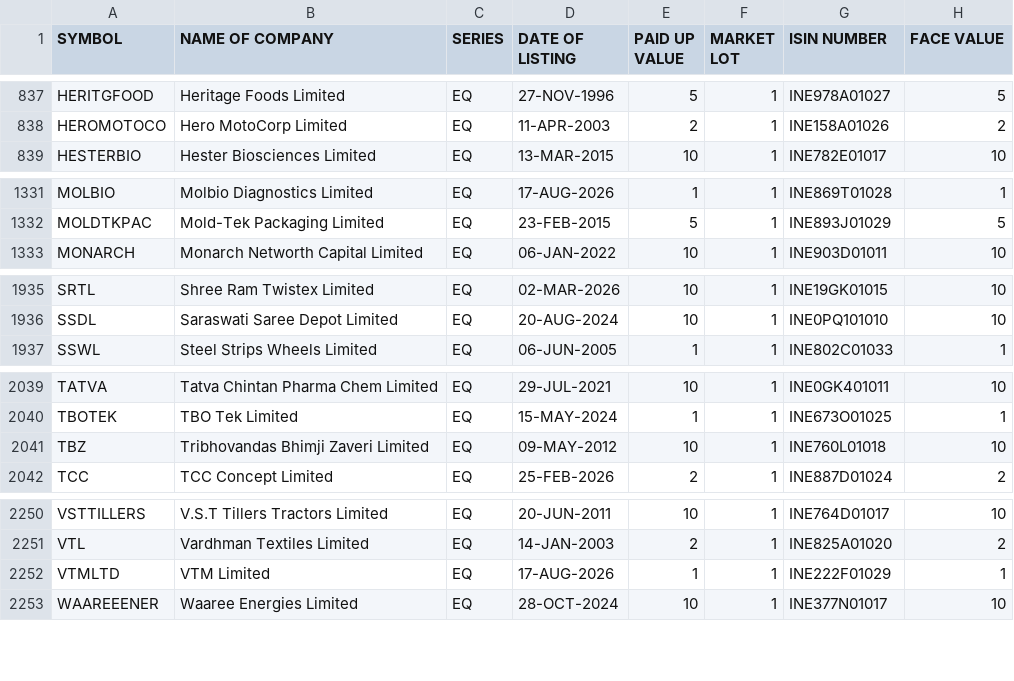
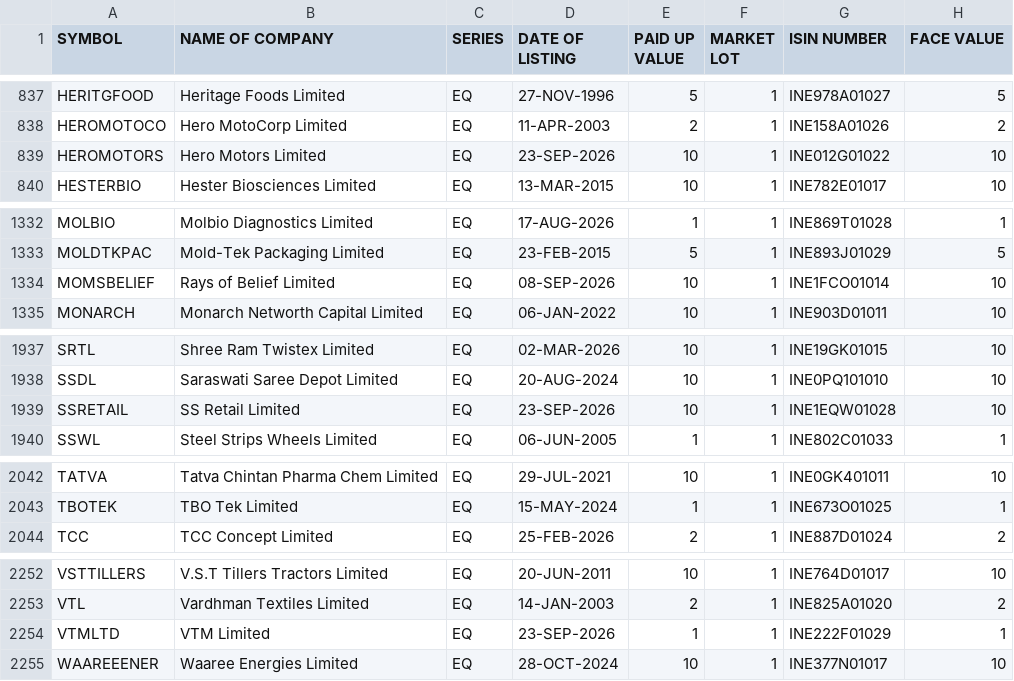
Before and after one commit to prayan2702/Streamlit_Momn_v13_Cached_DB, a CSV file: EQUITY_L.csv, drawn as a sheet; only a part is shown, gaps mark what is left out.

```diff
--- a/EQUITY_L.csv
+++ b/EQUITY_L.csv
@@ -838,2 +838,3 @@ HERITGFOOD,Heritage Foods Limited,EQ,27-NOV-1996,5,1,INE978A01027,5
 HEROMOTOCO,Hero MotoCorp Limited,EQ,11-APR-2003,2,1,INE158A01026,2
+HEROMOTORS,Hero Motors Limited,EQ,23-SEP-2026,10,1,INE012G01022,10
 HESTERBIO,Hester Biosciences Limited,EQ,13-MAR-2015,10,1,INE782E01017,10
@@ -1332,2 +1333,3 @@ MOLBIO,Molbio Diagnostics Limited,EQ,17-AUG-2026,1,1,INE869T01028,1
 MOLDTKPAC,Mold-Tek Packaging Limited,EQ,23-FEB-2015,5,1,INE893J01029,5
+MOMSBELIEF,Rays of Belief Limited,EQ,08-SEP-2026,10,1,INE1FCO01014,10
 MONARCH,Monarch Networth Capital Limited,EQ,06-JAN-2022,10,1,INE903D01011,10
@@ -1936,2 +1938,3 @@ SRTL,Shree Ram Twistex Limited,EQ,02-MAR-2026,10,1,INE19GK01015,10
 SSDL,Saraswati Saree Depot Limited,EQ,20-AUG-2024,10,1,INE0PQ101010,10
+SSRETAIL,SS Retail Limited,EQ,23-SEP-2026,10,1,INE1EQW01028,10
 SSWL,Steel Strips Wheels Limited,EQ,06-JUN-2005,1,1,INE802C01033,1
@@ -2040,3 +2043,2 @@ TATVA,Tatva Chintan Pharma Chem Limited,EQ,29-JUL-2021,10,1,INE0GK401011,10
 TBOTEK,TBO Tek Limited,EQ,15-MAY-2024,1,1,INE673O01025,1
-TBZ,Tribhovandas Bhimji Zaveri Limited,EQ,09-MAY-2012,10,1,INE760L01018,10
 TCC,TCC Concept Limited,EQ,25-FEB-2026,2,1,INE887D01024,2
@@ -2251,3 +2253,3 @@ VSTTILLERS,V.S.T Tillers Tractors Limited,EQ,20-JUN-2011,10,1,INE764D01017,10
 VTL,Vardhman Textiles Limited,EQ,14-JAN-2003,2,1,INE825A01020,2
-VTMLTD,VTM Limited,EQ,17-AUG-2026,1,1,INE222F01029,1
+VTMLTD,VTM Limited,EQ,23-SEP-2026,1,1,INE222F01029,1
 WAAREEENER,Waaree Energies Limited,EQ,28-OCT-2024,10,1,INE377N01017,10
```
Also changed, not shown: ind_nifty250list.csv, ind_nifty500list.csv, 2 other files.
